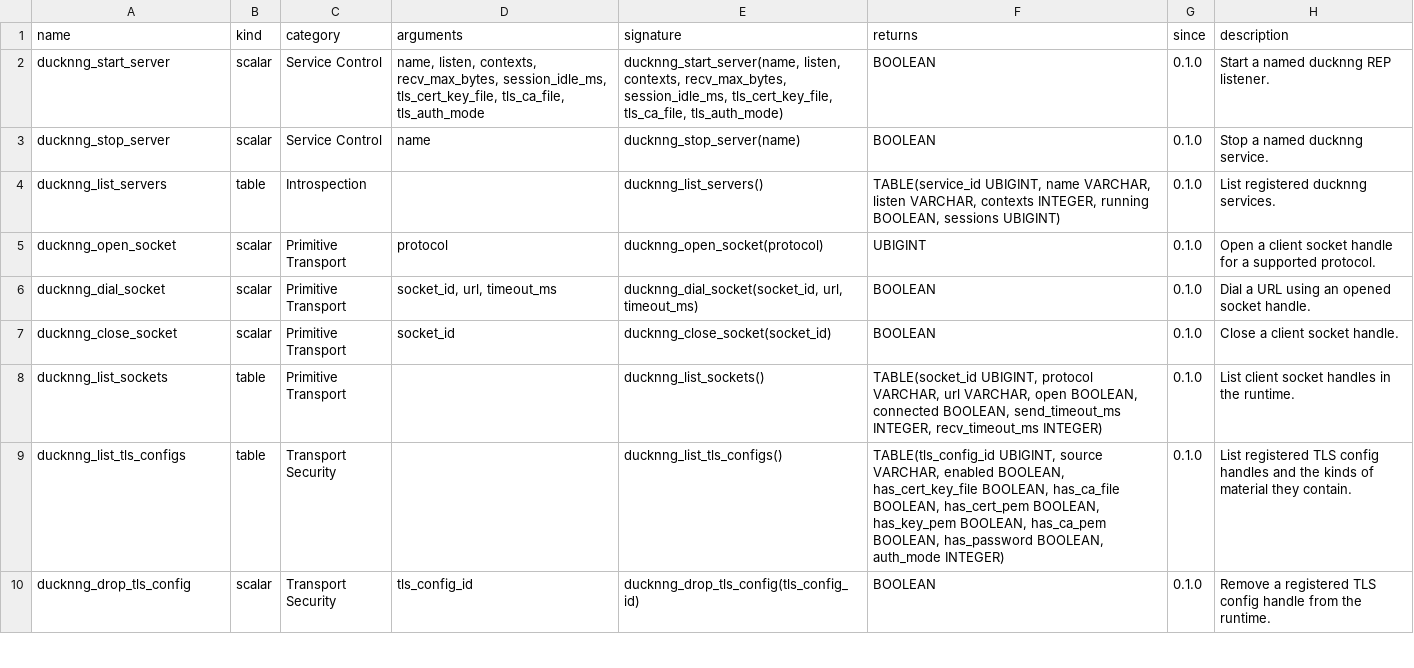
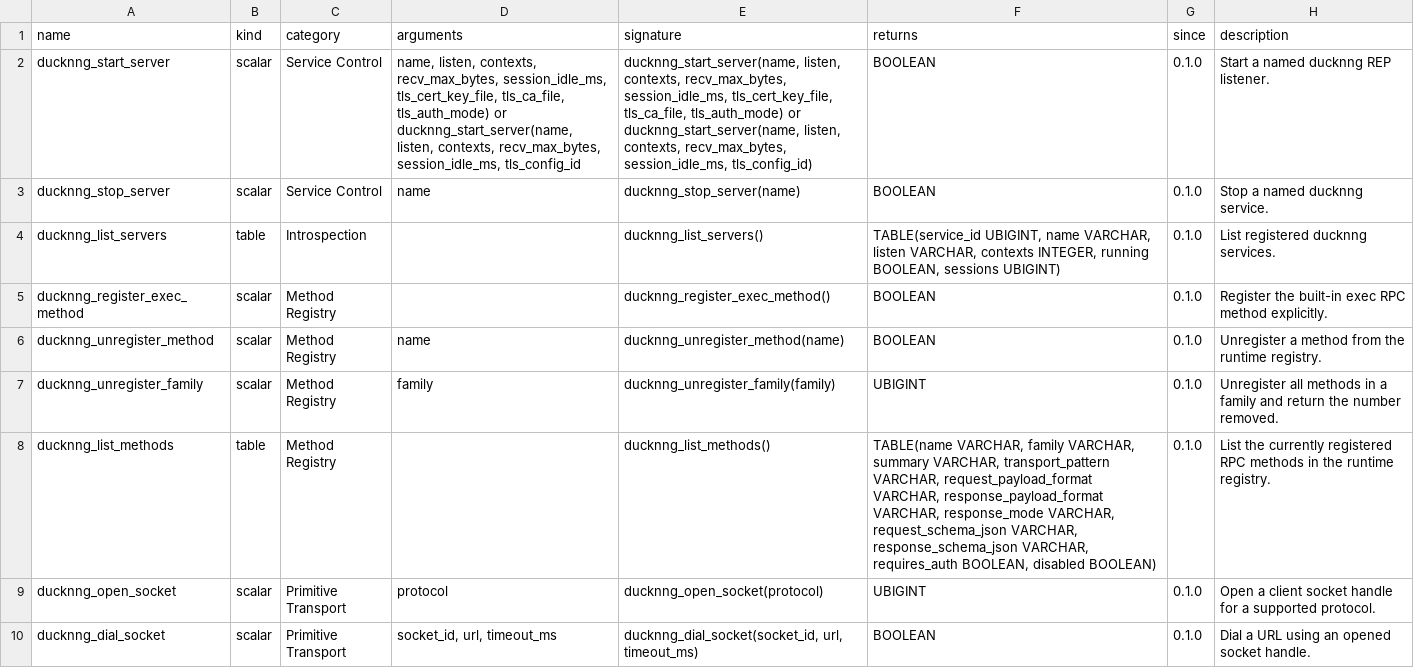
Before and after one commit to sounkou-bioinfo/ducknng, a TSV file: function_catalog/functions.tsv, drawn as a sheet; only a part is shown; the shorter side is filled out with more unchanged rows.

Commit message:
Make exec opt-in and add method registry admin

```diff
--- a/function_catalog/functions.tsv
+++ b/function_catalog/functions.tsv
@@ -1,5 +1,9 @@
 name	kind	category	arguments	signature	returns	since	description
-ducknng_start_server	scalar	Service Control	name, listen, contexts, recv_max_bytes, session_idle_ms, tls_cert_key_file, tls_ca_file, tls_auth_mode	ducknng_start_server(name, listen, contexts, recv_max_bytes, session_idle_ms, tls_cert_key_file, tls_ca_file, tls_auth_mode)	BOOLEAN	0.1.0	Start a named ducknng REP listener.
+ducknng_start_server	scalar	Service Control	name, listen, contexts, recv_max_bytes, session_idle_ms, tls_cert_key_file, tls_ca_file, tls_auth_mode) or ducknng_start_server(name, listen, contexts, recv_max_bytes, session_idle_ms, tls_config_id	ducknng_start_server(name, listen, contexts, recv_max_bytes, session_idle_ms, tls_cert_key_file, tls_ca_file, tls_auth_mode) or ducknng_start_server(name, listen, contexts, recv_max_bytes, session_idle_ms, tls_config_id)	BOOLEAN	0.1.0	Start a named ducknng REP listener.
 ducknng_stop_server	scalar	Service Control	name	ducknng_stop_server(name)	BOOLEAN	0.1.0	Stop a named ducknng service.
 ducknng_list_servers	table	Introspection		ducknng_list_servers()	TABLE(service_id UBIGINT, name VARCHAR, listen VARCHAR, contexts INTEGER, running BOOLEAN, sessions UBIGINT)	0.1.0	List registered ducknng services.
+ducknng_register_exec_method	scalar	Method Registry		ducknng_register_exec_method()	BOOLEAN	0.1.0	Register the built-in exec RPC method explicitly.
+ducknng_unregister_method	scalar	Method Registry	name	ducknng_unregister_method(name)	BOOLEAN	0.1.0	Unregister a method from the runtime registry.
+ducknng_unregister_family	scalar	Method Registry	family	ducknng_unregister_family(family)	UBIGINT	0.1.0	Unregister all methods in a family and return the number removed.
+ducknng_list_methods	table	Method Registry		ducknng_list_methods()	TABLE(name VARCHAR, family VARCHAR, summary VARCHAR, transport_pattern VARCHAR, request_payload_format VARCHAR, response_payload_format VARCHAR, response_mode VARCHAR, request_schema_json VARCHAR, response_schema_json VARCHAR, requires_auth BOOLEAN, disabled BOOLEAN)	0.1.0	List the currently registered RPC methods in the runtime registry.
 ducknng_open_socket	scalar	Primitive Transport	protocol	ducknng_open_socket(protocol)	UBIGINT	0.1.0	Open a client socket handle for a supported protocol.
```
Also changed, not shown: 13 other files.
